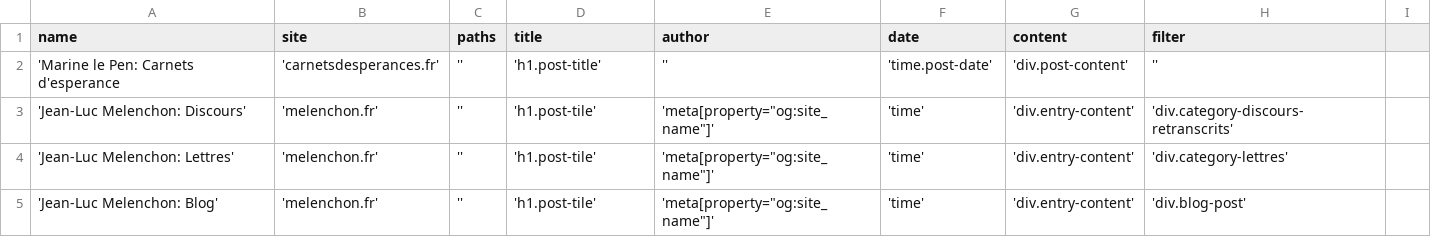
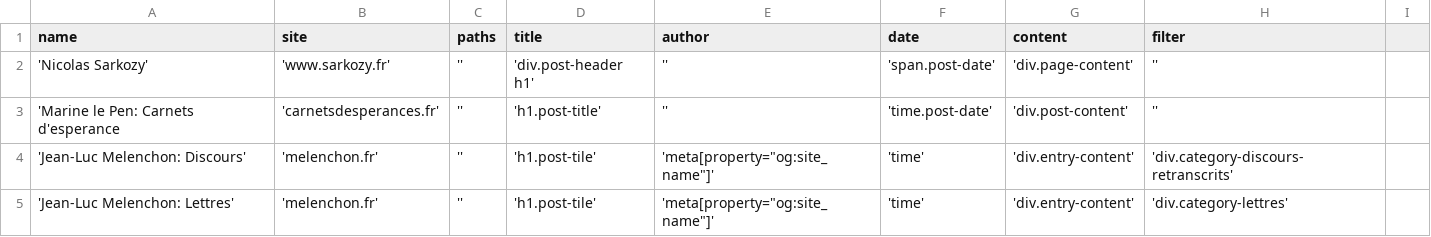
Before and after one commit to mwidner/WebArchiveTextTools, a CSV file: settings/sites_info.csv, drawn as a sheet; only a part is shown; the shorter side is filled out with more unchanged rows.

Commit message:
Updated settings

```diff
--- a/settings/sites_info.csv
+++ b/settings/sites_info.csv
@@ -1,2 +1,3 @@
 name,site,paths,title,author,date,content,filter
+'Nicolas Sarkozy','www.sarkozy.fr','', 'div.post-header h1','','span.post-date','div.page-content',''
 'Marine le Pen: Carnets d'esperance, 'carnetsdesperances.fr', '', 'h1.post-title', '', 'time.post-date', 'div.post-content', ''
```
Also changed, not shown: settings/post_process_rules.csv, 5 other files.
